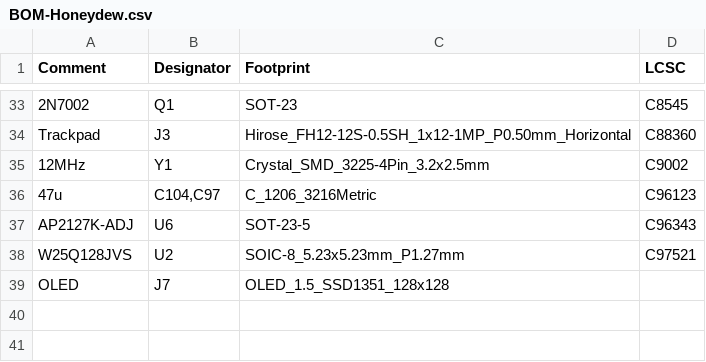
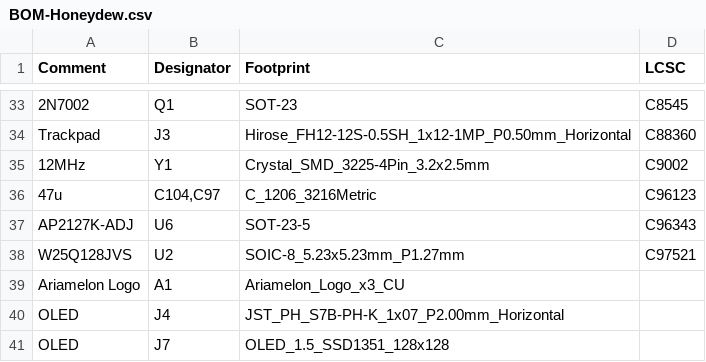
Before and after one commit to Ariamelon/Honeydew, a CSV file: PCB/jlcpcb/production_files/BOM-Honeydew.csv, drawn as a sheet; only a part is shown, gaps mark what is left out; the diff names each change by its address in the sheet, - before the commit and + after, or states it on an @@ line.

```diff
--- a/PCB/jlcpcb/production_files/BOM-Honeydew.csv
+++ b/PCB/jlcpcb/production_files/BOM-Honeydew.csv
+row 39: Ariamelon Logo | A1 | Ariamelon_Logo_x3_CU
+row 40: OLED | J4 | JST_PH_S7B-PH-K_1x07_P2.00mm_Horizontal
```
Also changed, not shown: PCB/jlcpcb/production_files/CPL-Honeydew.csv, 29 other files.
